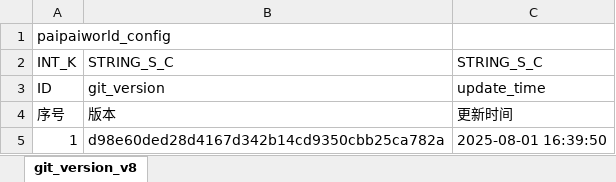
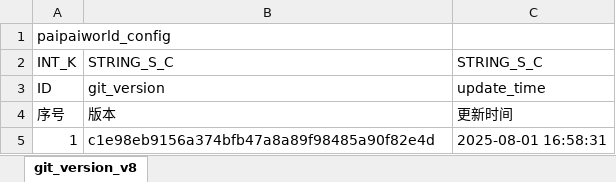
Before and after one commit to chensusu123/myfirsthub, an Excel workbook: servers/maze_main_server/conf.d/data/git_version_v8【配表版本号】.xlsx, sheet git_version_v8, drawn as a sheet; values as stored, in another font and other column widths than the file's, no borders; the diff names each change by its address in the sheet, - before the commit and + after, or states it on an @@ line.

```diff
--- a/servers/maze_main_server/conf.d/data/git_version_v8【配表版本号】.xlsx (sheet git_version_v8)
+++ b/servers/maze_main_server/conf.d/data/git_version_v8【配表版本号】.xlsx (sheet git_version_v8)
-B5: d98e60ded28d4167d342b14cd9350cbb25ca782a
+B5: c1e98eb9156a374bfb47a8a89f98485a90f82e4d
-C5: 2025-08-01 16:39:50
+C5: 2025-08-01 16:58:31
```
Also changed, not shown: servers/maze_main_server/conf.d/data/maze_brush_foe_v8【迷宫-刷怪相关时间数量类型】.xlsx, servers/maze_main_server/conf.d/data/maze_foe_v8【迷宫-敌人信息】.xlsx, 1 other file.
